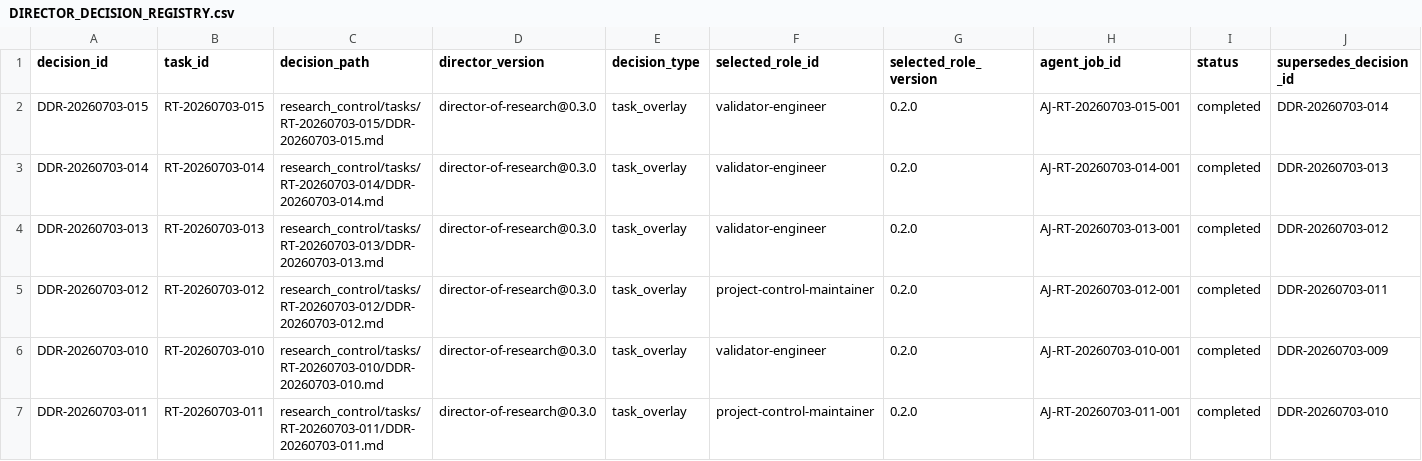
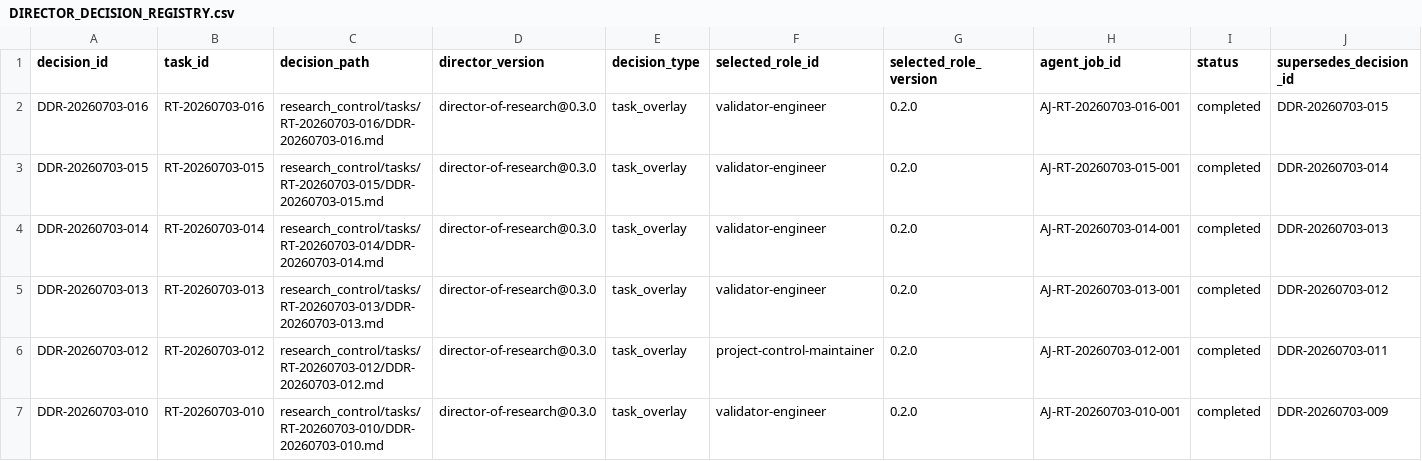
Before and after one commit to AngryOwlAI/The-AEther-Flow, a CSV file: registries/DIRECTOR_DECISION_REGISTRY.csv, drawn as a sheet; only a part is shown; the shorter side is filled out with more unchanged rows; rows hold the shown columns only; the diff names each change by its address in the sheet, - before the commit and + after, or states it on an @@ line.

```diff
--- a/registries/DIRECTOR_DECISION_REGISTRY.csv
+++ b/registries/DIRECTOR_DECISION_REGISTRY.csv
+row 2: DDR-20260703-016 | RT-20260703-016 | research_control/tasks/RT-20260703-016/DDR-20260703-016.md | director-of-research@0.3.0 | task_overlay | validator-engineer | 0.2.0 | AJ-RT-20260703-016-001 | completed | DDR-20260703-015
```
Also changed, not shown: registries/CONTENT_SEMANTIC_REGISTRY.csv, registries/MARKDOWN_SOURCE_REGISTRY.csv, 34 other files.
